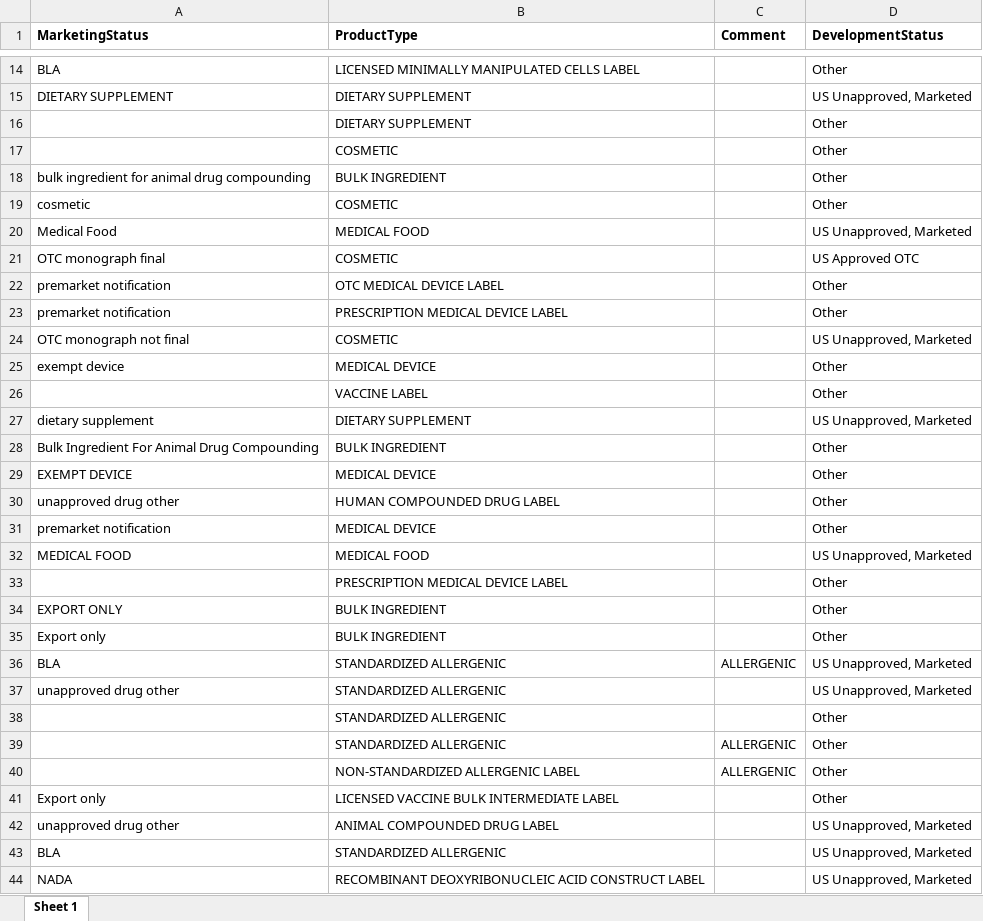
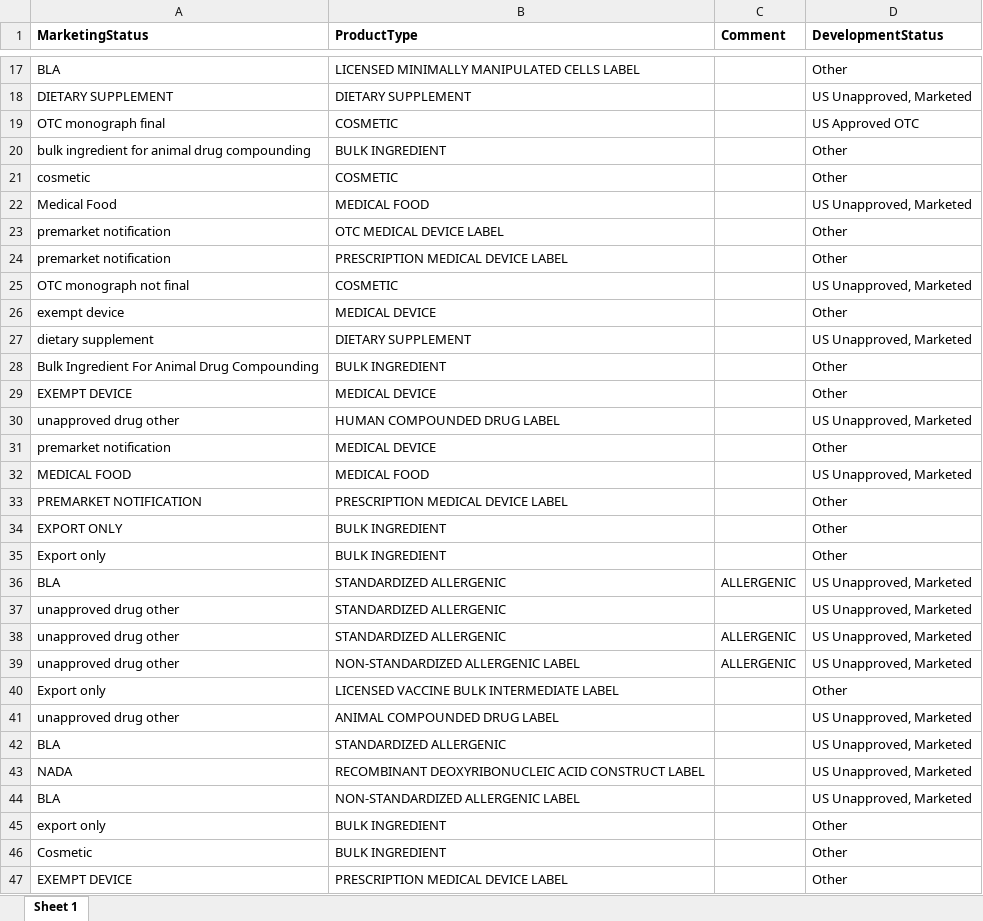
Before and after one commit to ncats/stitcher, an Excel workbook: data/dev_status_logic.xlsx, sheet Sheet 1, drawn as a sheet; only a part is shown, gaps mark what is left out; the shorter side is filled out with more unchanged rows; values as stored, in another font and other column widths than the file's, no borders; removed rows and columns are numbered as before the commit, all else as after; the diff covers the shown part only; the diff names each change by its address in the sheet, - before the commit and + after, or states it on an @@ line.

Commit message:
Modified SPL parser to (1) include MarketingStatus and ApprovalAppId for products with parts and (2) expand ALLERGENIC products selection. Added modified SPL files. Added new Rancho dump. Added new GSRS dump. Removed old files. Modified loading scripts accordingly.

```diff
--- a/data/dev_status_logic.xlsx (sheet Sheet 1)
+++ b/data/dev_status_logic.xlsx (sheet Sheet 1)
-row 16:  | DIETARY SUPPLEMENT |  | Other
-row 17:  | COSMETIC |  | Other
@@ row 21 moved to row 19: OTC monograph final @@
-row 26:  | VACCINE LABEL |  | Other
-D30 (DevelopmentStatus): Other
+D30 (DevelopmentStatus): US Unapproved, Marketed
-A33 (MarketingStatus): (empty)
+A33 (MarketingStatus): PREMARKET NOTIFICATION
-row 38:  | STANDARDIZED ALLERGENIC |  | Other
-A38:A39 (MarketingStatus): (empty)
+A38:A39 (MarketingStatus): unapproved drug other
-D38:D39 (DevelopmentStatus): Other
+D38:D39 (DevelopmentStatus): US Unapproved, Marketed
```
Also changed, not shown: 14 added rows, 5 removed rows and 7 edited cells elsewhere in this sheet, 28 other files.
